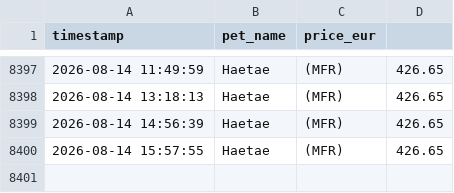
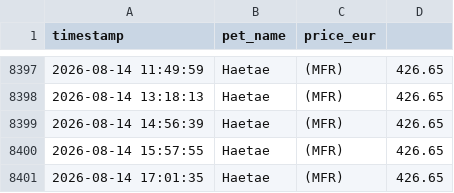
Before and after one commit to anmton/starpets-tracker, a CSV file: price_history.csv, drawn as a sheet; only a part is shown, gaps mark what is left out; the diff names each change by its address in the sheet, - before the commit and + after, or states it on an @@ line.

```diff
--- a/price_history.csv
+++ b/price_history.csv
+row 8401: 2026-08-14 17:01:35 | Haetae | (MFR) | 426.65
```
Also changed, not shown: 1 other file.
